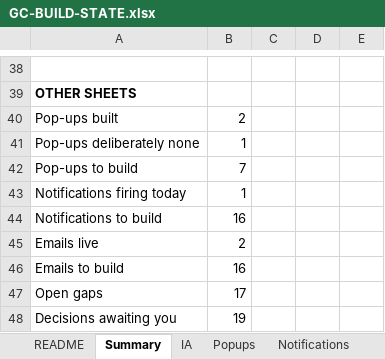
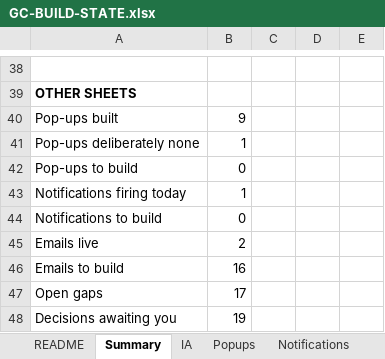
Before and after one commit to nkdeshpande/GetawayCollective, an Excel workbook: GC-BUILD-STATE.xlsx, sheet Summary, drawn as a sheet; only a part is shown, gaps mark what is left out; values as stored, in another font and other column widths than the file's, no borders; the diff names each change by its address in the sheet, - before the commit and + after, or states it on an @@ line.

```diff
--- a/GC-BUILD-STATE.xlsx (sheet Summary)
+++ b/GC-BUILD-STATE.xlsx (sheet Summary)
-B40: 2
+B40: 9
-B42: 7
+B42: 0
-B44: 16
+B44: 0
```
Also changed, not shown: sheet Notifications, sheet Popups, 14 other files.
